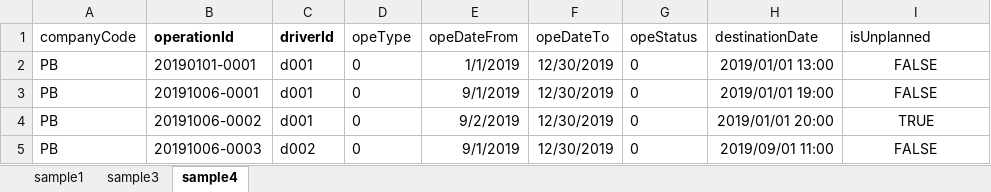
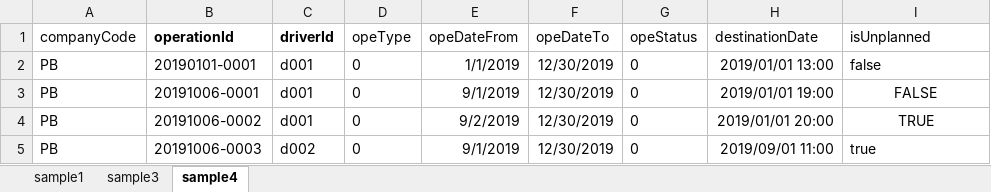
Before and after one commit to masatomix/excel2firestore, an Excel workbook: functions/samples.xlsx, sheet sample4, drawn as a sheet; values as stored, in another font and other column widths than the file's, no borders; the diff names each change by its address in the sheet, - before the commit and + after, or states it on an @@ line.

```diff
--- a/functions/samples.xlsx (sheet sample4)
+++ b/functions/samples.xlsx (sheet sample4)
-I2 (isUnplanned): FALSE
+I2 (isUnplanned): false
-I2 alignment: center
+I2 alignment: left
-I5 (isUnplanned): FALSE
+I5 (isUnplanned): true
-I5 alignment: center
+I5 alignment: left
```
Also changed, not shown: 6 other files.
